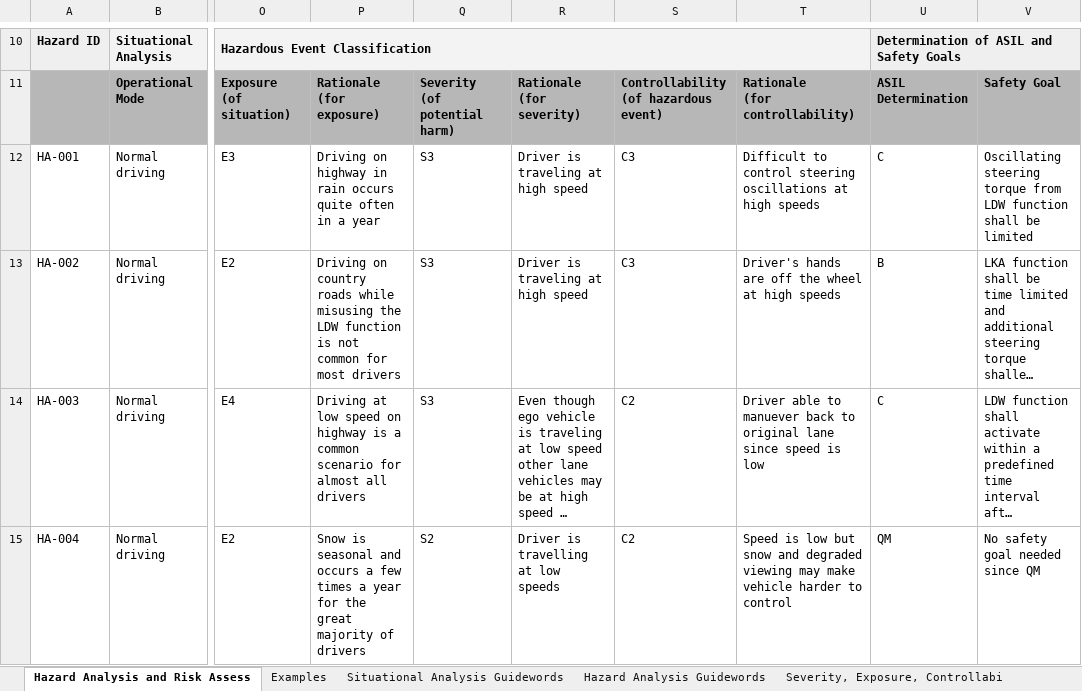
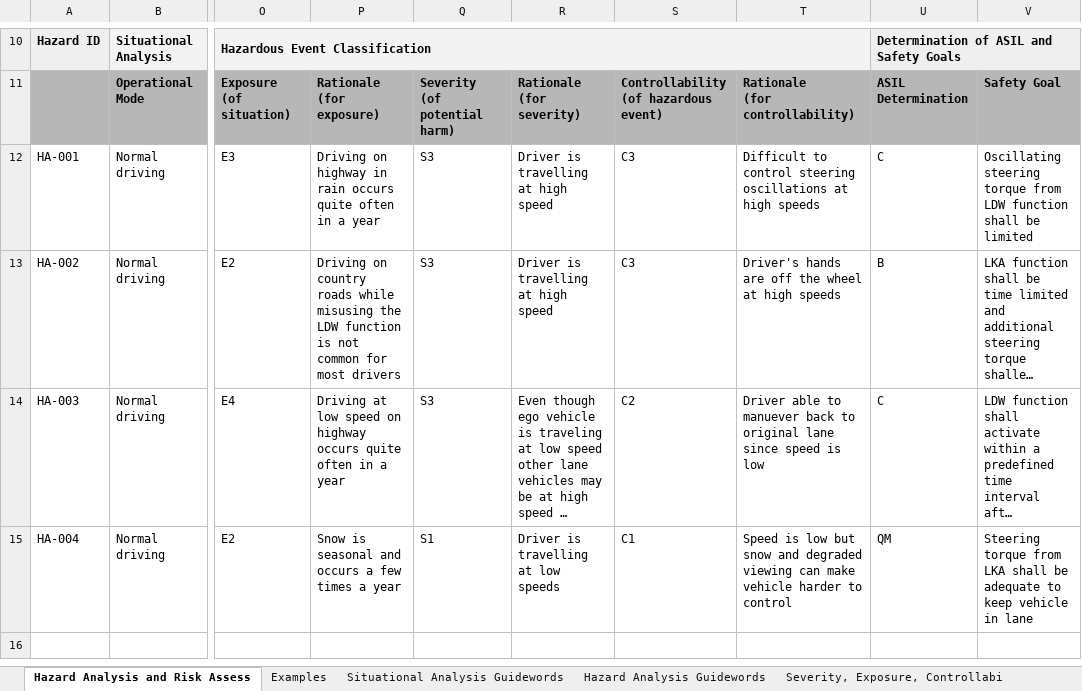
Before and after one commit to AjinkyaBhave/CarND_FunctionalSafety, an Excel workbook: Final_Files/02_HazardAnalysisAndRiskAssessment.xlsx, sheet Hazard Analysis and Risk Assess, drawn as a sheet; only a part is shown, gaps mark what is left out; long unchanged cells end in …; values as stored, in another font and other column widths than the file's, no borders; the diff names each change by its address in the sheet, - before the commit and + after, or states it on an @@ line.

```diff
--- a/Final_Files/02_HazardAnalysisAndRiskAssessment.xlsx (sheet Hazard Analysis and Risk Assess)
+++ b/Final_Files/02_HazardAnalysisAndRiskAssessment.xlsx (sheet Hazard Analysis and Risk Assess)
-R12:R13: Driver is traveling at high speed
+R12:R13: Driver is travelling at high speed
-P14: …on highway is a common scenario for almost all drivers
+P14: …on highway occurs quite often in a year
-P15: …a year for the great majority of drivers
+P15: …a year
-Q15: S2
+Q15: S1
-S15: C2
+S15: C1
-T15: …degraded viewing may make vehicle…
+T15: …degraded viewing can make vehicle…
-V15: No safety goal needed since QM
+V15: Steering torque from LKA shall be adequate to keep vehicle in lane
```
Also changed, not shown: 1 other file.
